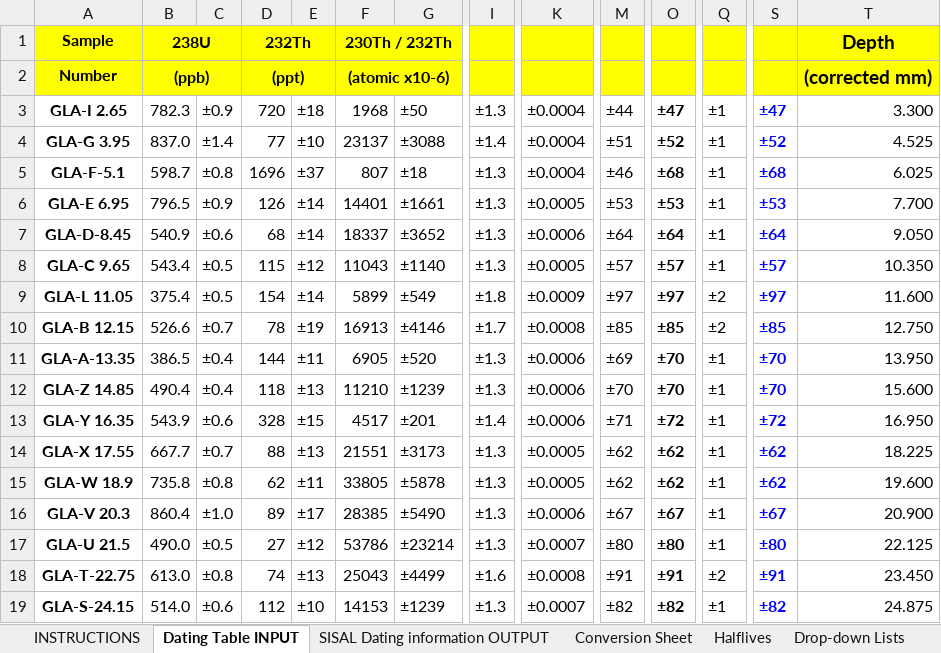
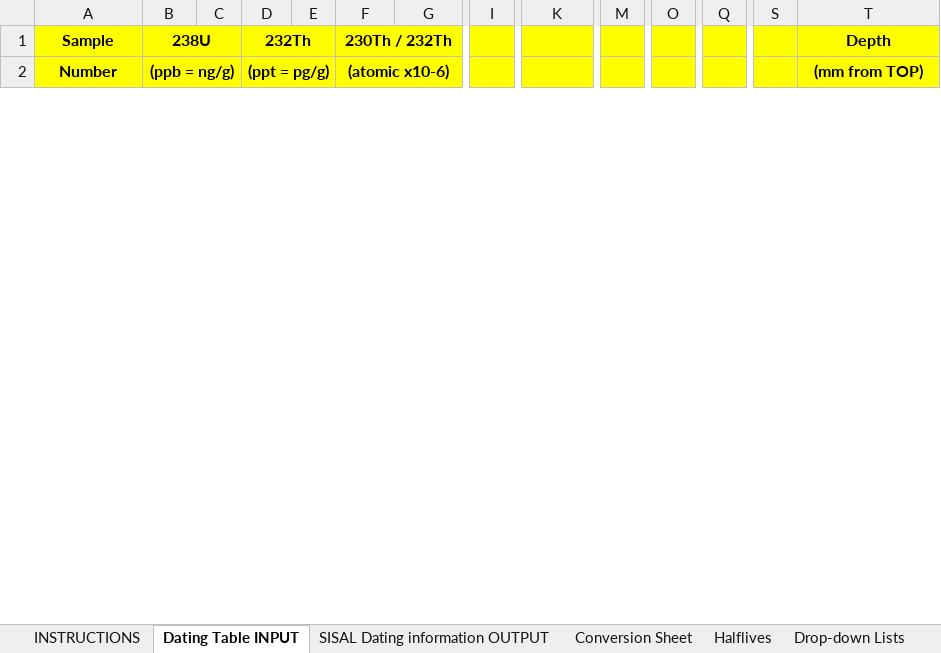
Before and after one commit to SISALdb/submission_v15, an Excel workbook: DatingConversion_v15_template.xlsx, sheet Dating Table INPUT, drawn as a sheet; only a part is shown, gaps mark what is left out; values as stored, in another font and other column widths than the file's, no borders; removed rows and columns are numbered as before the commit, all else as after; rows hold the shown columns only; the diff covers the shown part only; the diff names each change by its address in the sheet, - before the commit and + after, or states it on an @@ line.

```diff
--- a/DatingConversion_v15_template.xlsx (sheet Dating Table INPUT)
+++ b/DatingConversion_v15_template.xlsx (sheet Dating Table INPUT)
-C1:C2 fill: #FFFF00
+C1:C2 fill: none
-E1:E2 fill: #FFFF00
+E1:E2 fill: none
-G1:G2 fill: #FFFF00
+G1:G2 fill: none
-I1:I2 fill: #FFFF00
+I1:I2 fill: none
-K1:K2 fill: #FFFF00
+K1:K2 fill: none
-M1:M2 fill: #FFFF00
+M1:M2 fill: none
-O1:O2 fill: #FFFF00
+O1:O2 fill: none
-Q1:Q2 fill: #FFFF00
+Q1:Q2 fill: none
-S1:S2 fill: #FFFF00
+S1:S2 fill: none
@@ T1:T2 text size: smaller @@
-B2: (ppb)
+B2: (ppb = ng/g)
-D2: (ppt)
+D2: (ppt = pg/g)
-T2: (corrected mm)
+T2: (mm from TOP)
-row 3: GLA-I 2.65 | 782.3 | ±0.9 | 720 | ±18 | 1968 | ±50 | ±1.3 | ±0.0004 | ±44 | ±47 | ±1 | ±47 | 3.300
-row 4: GLA-G 3.95 | 837.0 | ±1.4 | 77 | ±10 | 23137 | ±3088 | ±1.4 | ±0.0004 | ±51 | ±52 | ±1 | ±52 | 4.525
-row 5: GLA-F-5.1 | 598.7 | ±0.8 | 1696 | ±37 | 807 | ±18 | ±1.3 | ±0.0004 | ±46 | ±68 | ±1 | ±68 | 6.025
-row 6: GLA-E 6.95 | 796.5 | ±0.9 | 126 | ±14 | 14401 | ±1661 | ±1.3 | ±0.0005 | ±53 | ±53 | ±1 | ±53 | 7.700
-row 7: GLA-D-8.45 | 540.9 | ±0.6 | 68 | ±14 | 18337 | ±3652 | ±1.3 | ±0.0006 | ±64 | ±64 | ±1 | ±64 | 9.050
-row 8: GLA-C 9.65 | 543.4 | ±0.5 | 115 | ±12 | 11043 | ±1140 | ±1.3 | ±0.0005 | ±57 | ±57 | ±1 | ±57 | 10.350
-row 9: GLA-L 11.05 | 375.4 | ±0.5 | 154 | ±14 | 5899 | ±549 | ±1.8 | ±0.0009 | ±97 | ±97 | ±2 | ±97 | 11.600
-row 10: GLA-B 12.15 | 526.6 | ±0.7 | 78 | ±19 | 16913 | ±4146 | ±1.7 | ±0.0008 | ±85 | ±85 | ±2 | ±85 | 12.750
-row 11: GLA-A-13.35 | 386.5 | ±0.4 | 144 | ±11 | 6905 | ±520 | ±1.3 | ±0.0006 | ±69 | ±70 | ±1 | ±70 | 13.950
-row 12: GLA-Z 14.85 | 490.4 | ±0.4 | 118 | ±13 | 11210 | ±1239 | ±1.3 | ±0.0006 | ±70 | ±70 | ±1 | ±70 | 15.600
-row 13: GLA-Y 16.35 | 543.9 | ±0.6 | 328 | ±15 | 4517 | ±201 | ±1.4 | ±0.0006 | ±71 | ±72 | ±1 | ±72 | 16.950
-row 14: GLA-X 17.55 | 667.7 | ±0.7 | 88 | ±13 | 21551 | ±3173 | ±1.3 | ±0.0005 | ±62 | ±62 | ±1 | ±62 | 18.225
-row 15: GLA-W 18.9 | 735.8 | ±0.8 | 62 | ±11 | 33805 | ±5878 | ±1.3 | ±0.0005 | ±62 | ±62 | ±1 | ±62 | 19.600
-row 16: GLA-V 20.3 | 860.4 | ±1.0 | 89 | ±17 | 28385 | ±5490 | ±1.3 | ±0.0006 | ±67 | ±67 | ±1 | ±67 | 20.900
-row 17: GLA-U 21.5 | 490.0 | ±0.5 | 27 | ±12 | 53786 | ±23214 | ±1.3 | ±0.0007 | ±80 | ±80 | ±1 | ±80 | 22.125
-row 18: GLA-T-22.75 | 613.0 | ±0.8 | 74 | ±13 | 25043 | ±4499 | ±1.6 | ±0.0008 | ±91 | ±91 | ±2 | ±91 | 23.450
-row 19: GLA-S-24.15 | 514.0 | ±0.6 | 112 | ±10 | 14153 | ±1239 | ±1.3 | ±0.0007 | ±82 | ±82 | ±1 | ±82 | 24.875
```
Also changed, not shown: 14 added rows, 6 removed rows and 40 edited cells elsewhere in this sheet, sheet SISAL Dating information OUTPUT, sheet Conversion Sheet, sheet INSTRUCTIONS, sheet Drop-down Lists, 1 other file.
